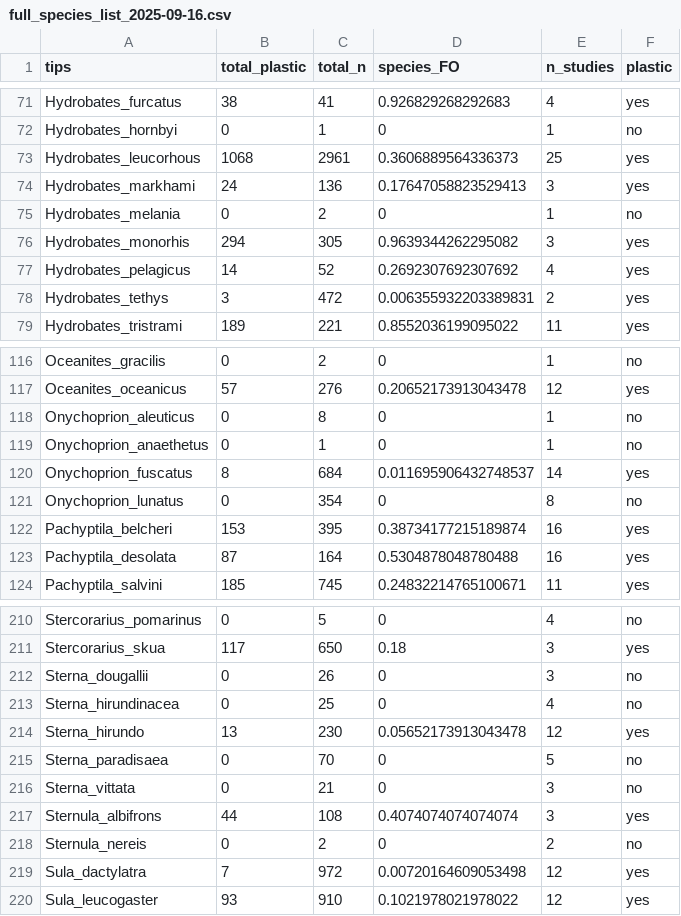
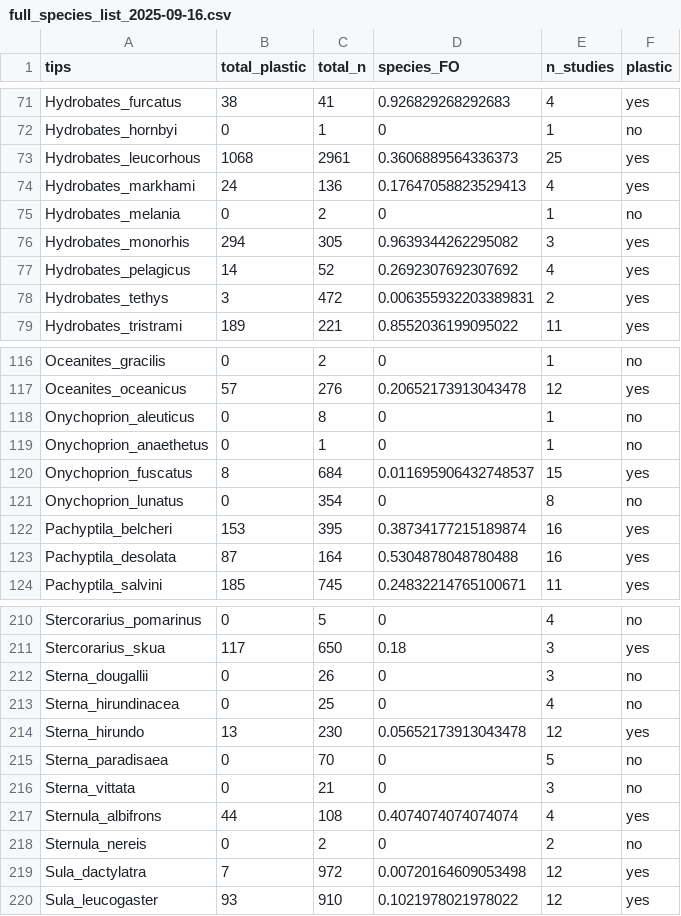
Before and after one commit to nhcooper123/PhyloPlastics, a CSV file: data/full_species_list_2025-09-16.csv, drawn as a sheet; only a part is shown, gaps mark what is left out; the diff covers the shown part only.

```diff
--- a/data/full_species_list_2025-09-16.csv
+++ b/data/full_species_list_2025-09-16.csv
@@ -73,3 +73,3 @@ Hydrobates_hornbyi,0,1,0,1,no
 Hydrobates_leucorhous,1068,2961,0.3606889564336373,25,yes
-Hydrobates_markhami,24,136,0.17647058823529413,3,yes
+Hydrobates_markhami,24,136,0.17647058823529413,4,yes
 Hydrobates_melania,0,2,0,1,no
@@ -119,3 +119,3 @@ Onychoprion_aleuticus,0,8,0,1,no
 Onychoprion_anaethetus,0,1,0,1,no
-Onychoprion_fuscatus,8,684,0.011695906432748537,14,yes
+Onychoprion_fuscatus,8,684,0.011695906432748537,15,yes
 Onychoprion_lunatus,0,354,0,8,no
@@ -216,3 +216,3 @@ Sterna_paradisaea,0,70,0,5,no
 Sterna_vittata,0,21,0,3,no
-Sternula_albifrons,44,108,0.4074074074074074,3,yes
+Sternula_albifrons,44,108,0.4074074074074074,4,yes
 Sternula_nereis,0,2,0,2,no
```
Also changed, not shown: 8 edited cells elsewhere in this file, data-raw/trait-data-2025-09-12.csv, 3 other files.
